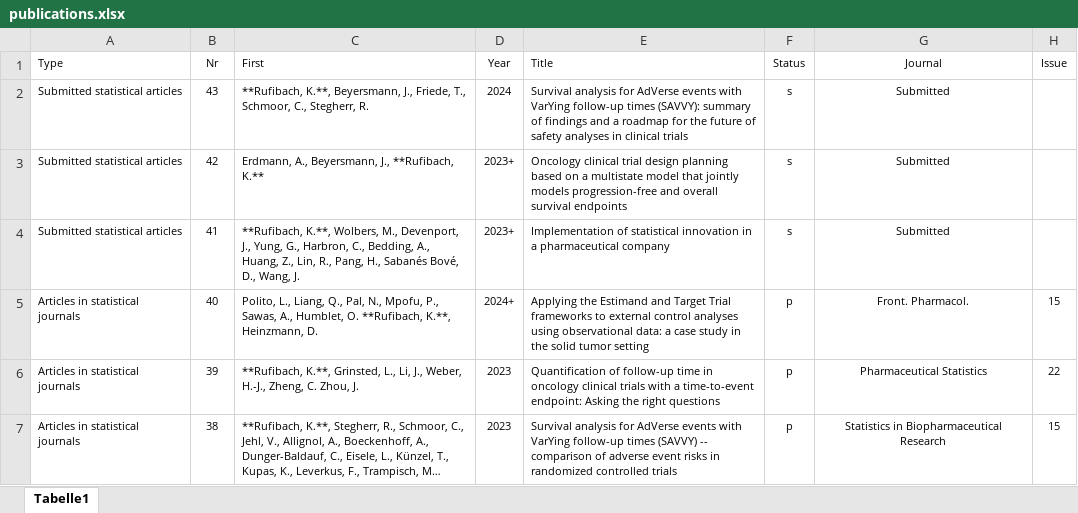
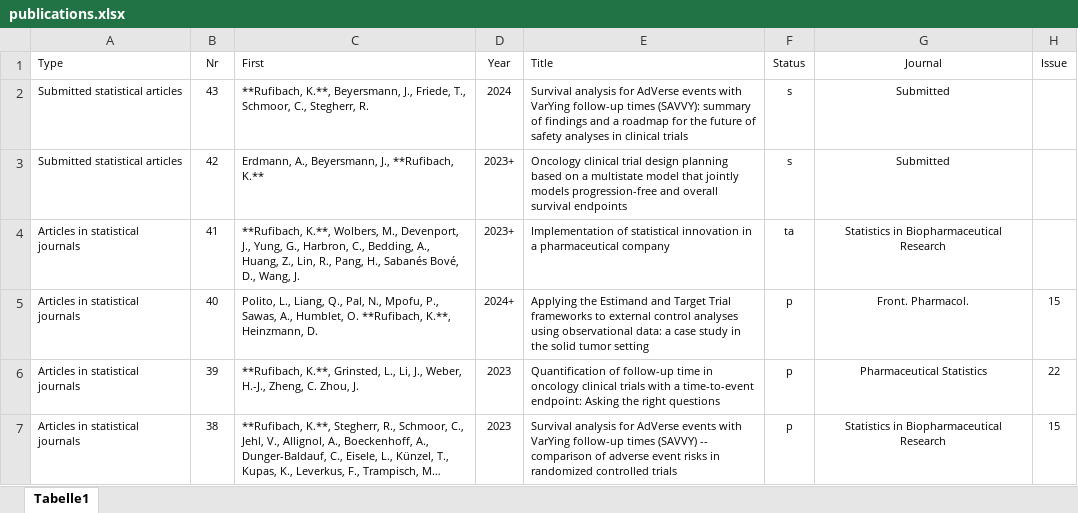
Before and after one commit to numbersman77/kasparrufibach, an Excel workbook: data/publications.xlsx, sheet Tabelle1, drawn as a sheet; only a part is shown; long unchanged cells end in …; values as stored, in another font and other column widths than the file's, no borders; the diff names each change by its address in the sheet, - before the commit and + after, or states it on an @@ line.

```diff
--- a/data/publications.xlsx (sheet Tabelle1)
+++ b/data/publications.xlsx (sheet Tabelle1)
-A4 (Type): Submitted statistical articles
+A4 (Type): Articles in statistical journals
-F4 (Status): s
+F4 (Status): ta
-G4 (Journal): Submitted
+G4 (Journal): Statistics in Biopharmaceutical Research
```
Also changed, not shown: data/update.xlsx, 13 other files.
